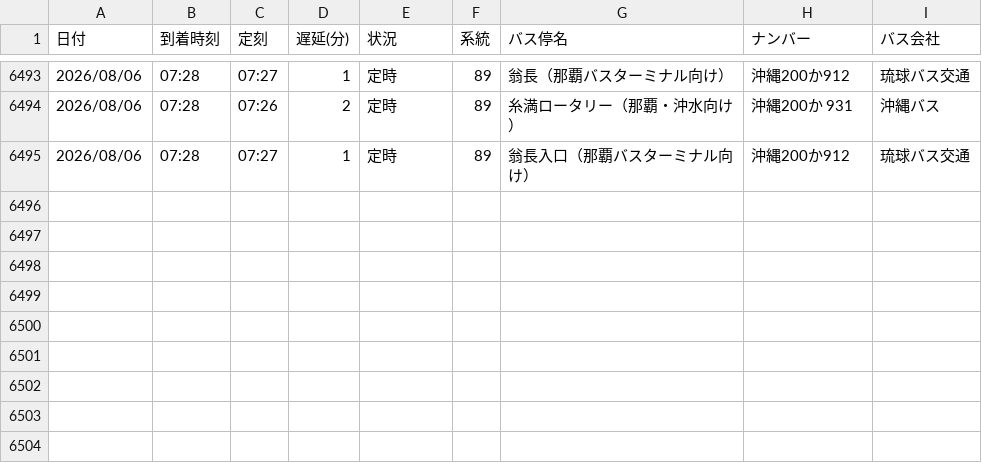
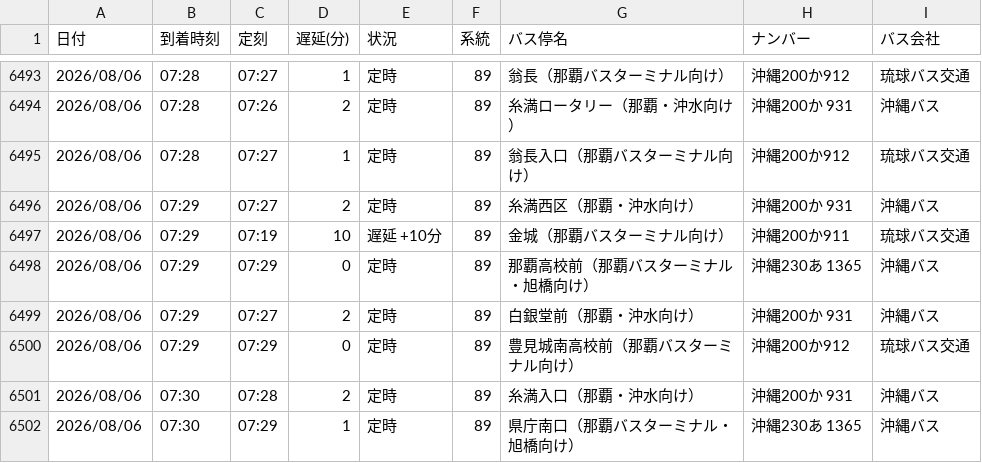
Before and after one commit to uy819/bus-tracker, a CSV file: bus_arrival_log.csv, drawn as a sheet; only a part is shown, gaps mark what is left out.

```diff
--- a/bus_arrival_log.csv
+++ b/bus_arrival_log.csv
@@ -6495 +6495,8 @@
 2026/08/06,07:28,07:27,1,定時,89,翁長入口（那覇バスターミナル向け）,沖縄200か912,琉球バス交通
+2026/08/06,07:29,07:27,2,定時,89,糸満西区（那覇・沖水向け）,沖縄200か 931,沖縄バス
+2026/08/06,07:29,07:19,10,遅延 +10分,89,金城（那覇バスターミナル向け）,沖縄200か911,琉球バス交通
+2026/08/06,07:29,07:29,0,定時,89,那覇高校前（那覇バスターミナル・旭橋向け）,沖縄230あ 1365,沖縄バス
+2026/08/06,07:29,07:27,2,定時,89,白銀堂前（那覇・沖水向け）,沖縄200か 931,沖縄バス
+2026/08/06,07:29,07:29,0,定時,89,豊見城南高校前（那覇バスターミナル向け）,沖縄200か912,琉球バス交通
+2026/08/06,07:30,07:28,2,定時,89,糸満入口（那覇・沖水向け）,沖縄200か 931,沖縄バス
+2026/08/06,07:30,07:29,1,定時,89,県庁南口（那覇バスターミナル・旭橋向け）,沖縄230あ 1365,沖縄バス
```
Also changed, not shown: 1 other file.
